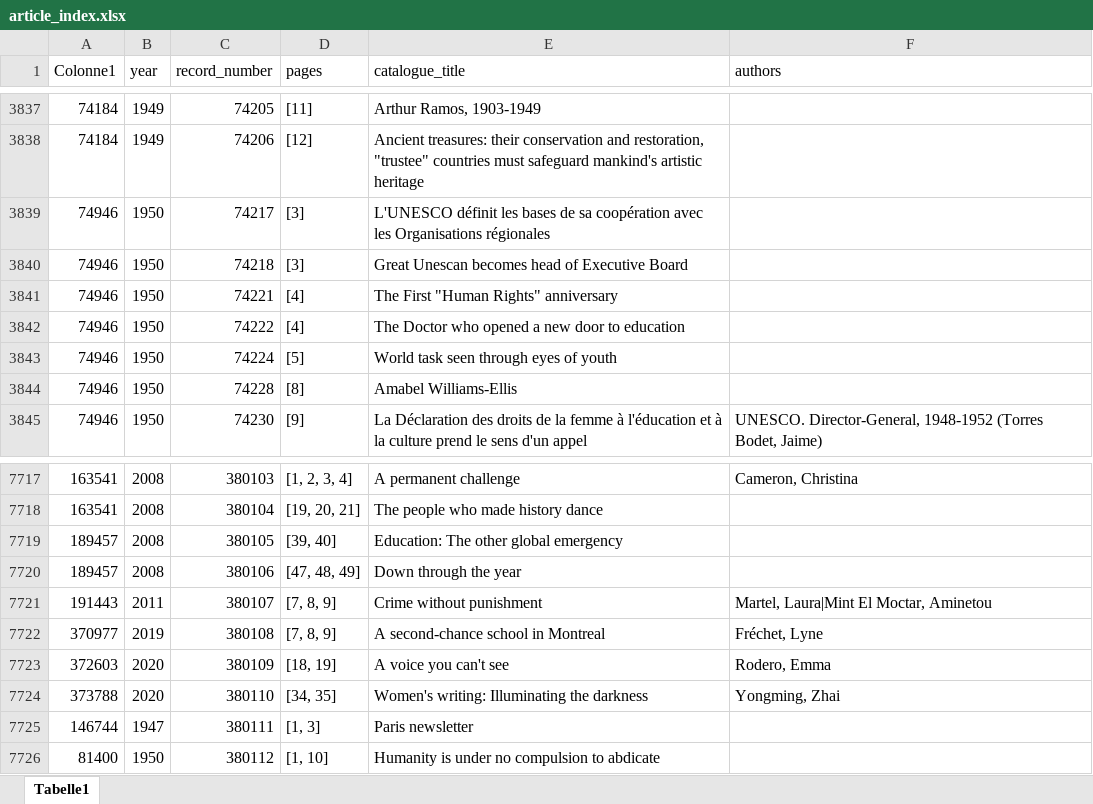
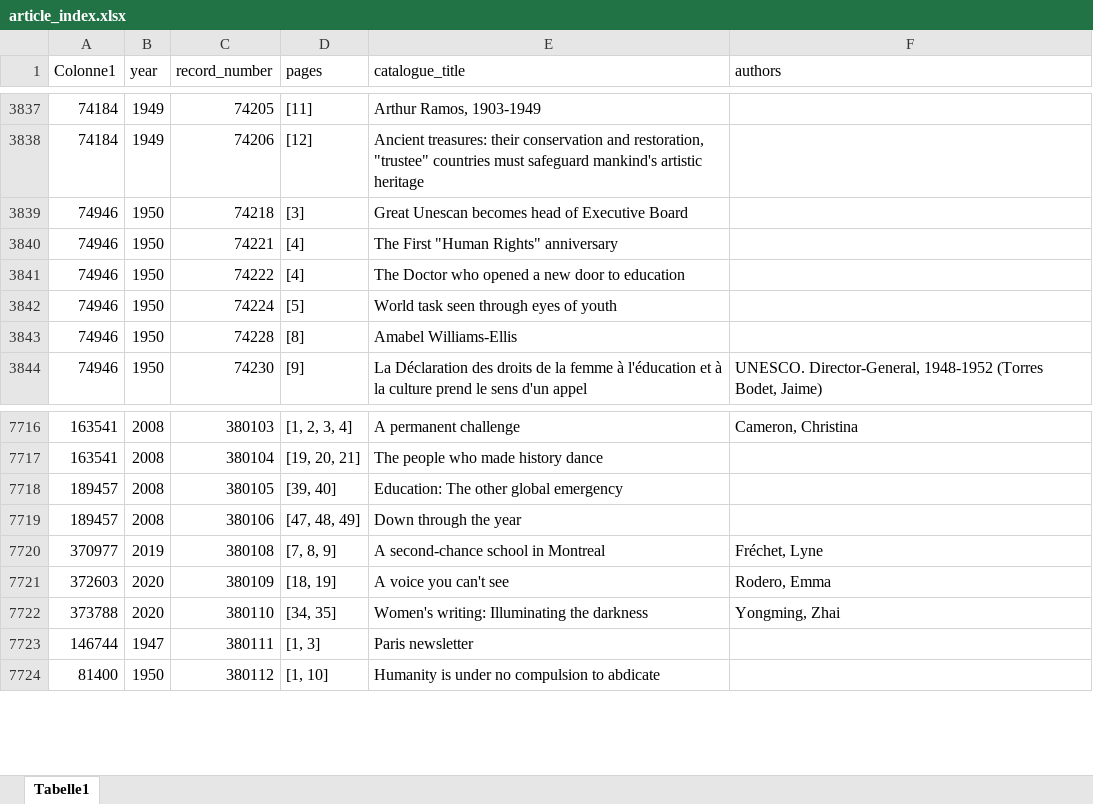
Before and after one commit to inidun/tagged_courier, an Excel workbook: article_index.xlsx, sheet Tabelle1, drawn as a sheet; only a part is shown, gaps mark what is left out; values as stored, in another font and other column widths than the file's, no borders; table styles not drawn; the diff names each change by its address in the sheet, - before the commit and + after, or states it on an @@ line.

Commit message:
Resolves #13: Remove duplicate entry in Index Resolves #14: Remove entry 74217 from index

```diff
--- a/article_index.xlsx (sheet Tabelle1)
+++ b/article_index.xlsx (sheet Tabelle1)
-row 3839: 74946 | 1950 | 74217 | [3] | L'UNESCO définit les bases de sa coopération avec les Organisations régionales
-row 7721: 191443 | 2011 | 380107 | [7, 8, 9] | Crime without punishment | Martel, Laura|Mint El Moctar, Aminetou
```
